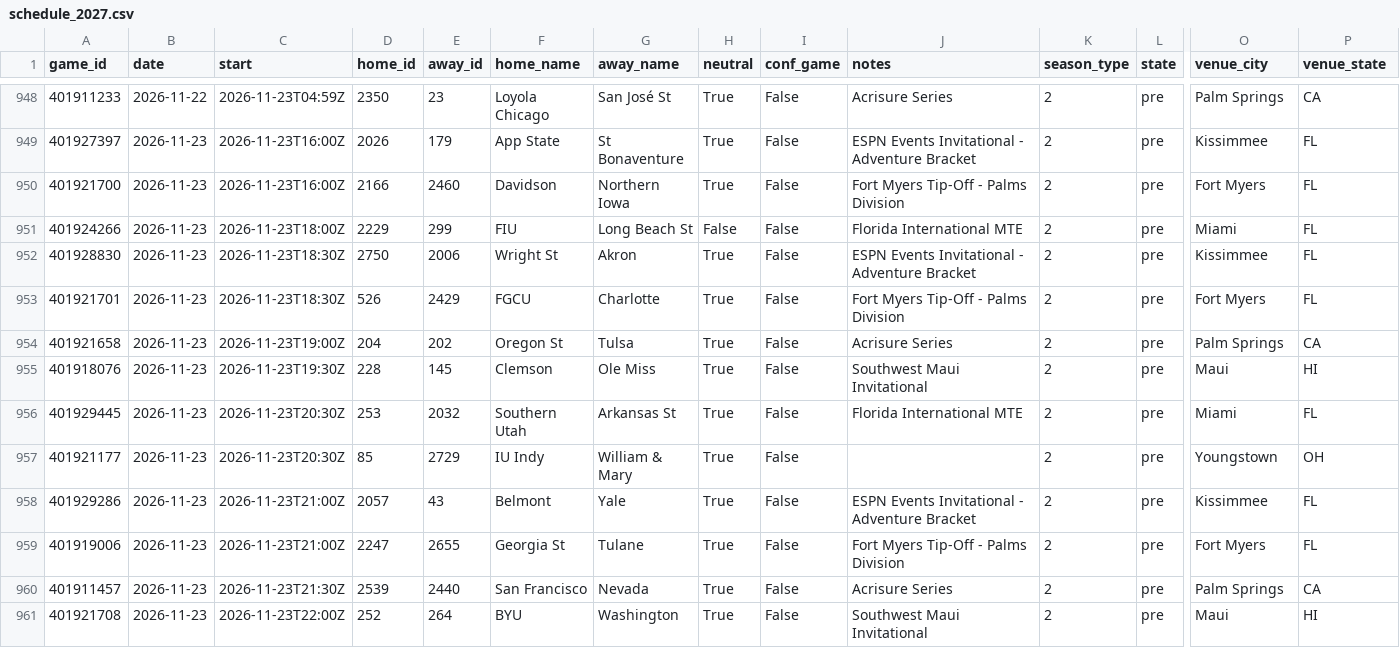
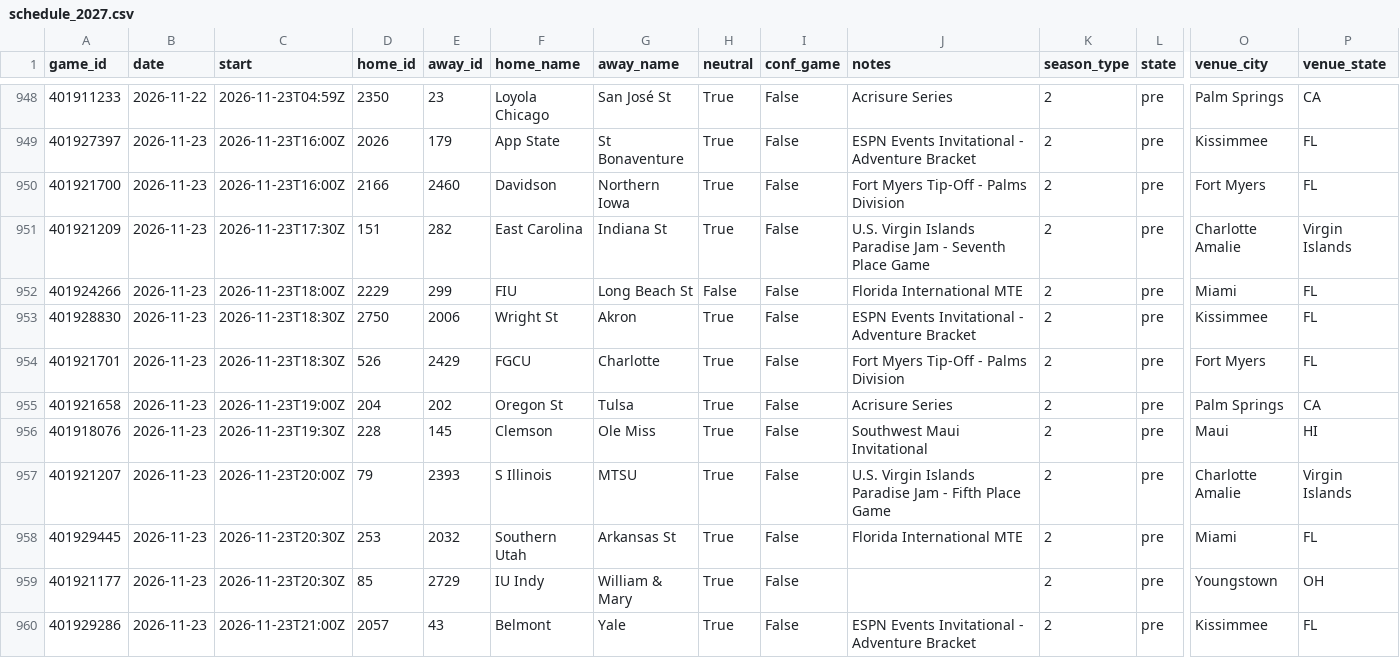
Before and after one commit to Gh0stmahn-ai/cbb-predictor, a CSV file: state/schedule_2027.csv, drawn as a sheet; only a part is shown, gaps mark what is left out; the shorter side is filled out with more unchanged rows; rows hold the shown columns only; the diff names each change by its address in the sheet, - before the commit and + after, or states it on an @@ line.

```diff
--- a/state/schedule_2027.csv
+++ b/state/schedule_2027.csv
+row 951: 401921209 | 2026-11-23 | 2026-11-23T17:30Z | 151 | 282 | East Carolina | Indiana St | True | False | U.S. Virgin Islands Paradise Jam - Seventh Place Game | 2 | pre | Charlotte Amalie | Virgin Islands
+row 957: 401921207 | 2026-11-23 | 2026-11-23T20:00Z | 79 | 2393 | S Illinois | MTSU | True | False | U.S. Virgin Islands Paradise Jam - Fifth Place Game | 2 | pre | Charlotte Amalie | Virgin Islands
```
Also changed, not shown: state/games_2027.csv, state/games_nond1_2027.csv, 15 other files.
